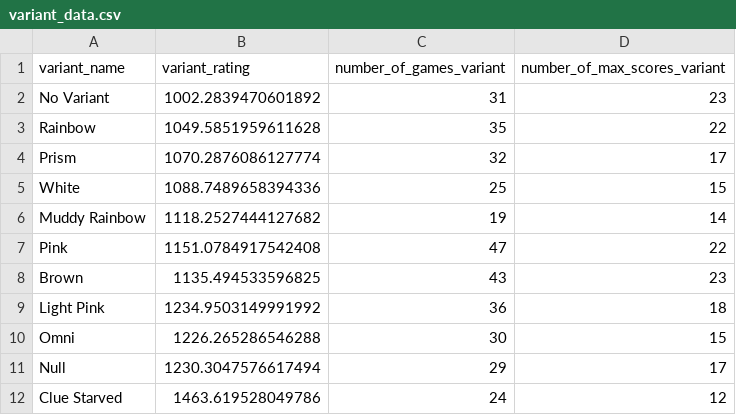
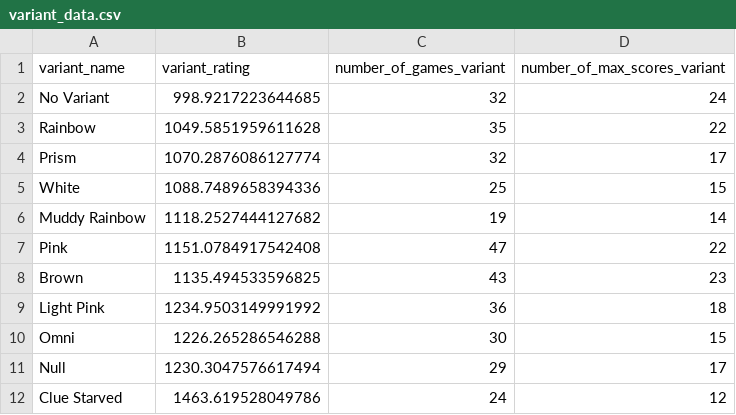
Before and after one commit to hanabi-league/hanabi-league.github.io, a CSV file: data/variant_data.csv, drawn as a sheet.

```diff
--- a/data/variant_data.csv
+++ b/data/variant_data.csv
@@ -1,3 +1,3 @@
 variant_name,variant_rating,number_of_games_variant,number_of_max_scores_variant
-No Variant,1002.2839470601892,31,23
+No Variant,998.9217223644685,32,24
 Rainbow,1049.5851959611628,35,22
```
Also changed, not shown: data/player_data.csv, data/player_game_data.csv, 2 other files.
